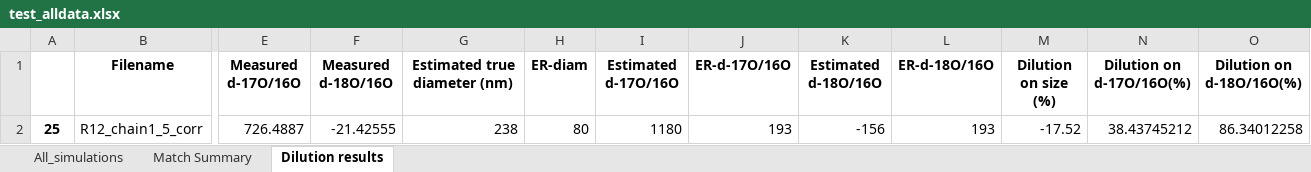
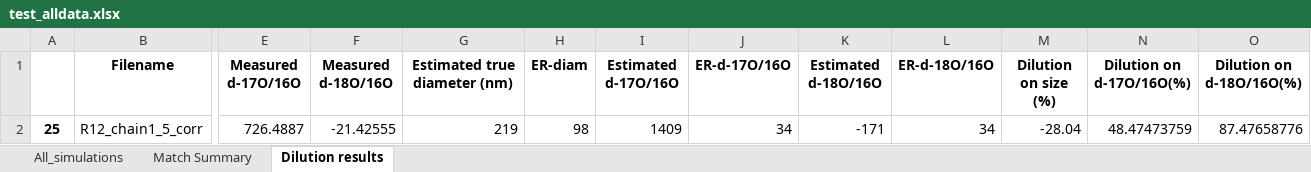
Before and after one commit to MaximilienVerdierPaoletti/PG_simulation, an Excel workbook: test_alldata.xlsx, sheet Dilution results, drawn as a sheet; only a part is shown, gaps mark what is left out; values as stored, in another font and other column widths than the file's, no borders; the diff names each change by its address in the sheet, - before the commit and + after, or states it on an @@ line.

```diff
--- a/test_alldata.xlsx (sheet Dilution results)
+++ b/test_alldata.xlsx (sheet Dilution results)
-G2 (Estimated true diameter (nm)): 238
+G2 (Estimated true diameter (nm)): 219
-H2 (ER-diam): 80
+H2 (ER-diam): 98
-I2 (Estimated d-17O/16O): 1180
+I2 (Estimated d-17O/16O): 1409
-J2 (ER-d-17O/16O): 193
+J2 (ER-d-17O/16O): 34
-K2 (Estimated d-18O/16O): -156
+K2 (Estimated d-18O/16O): -171
-L2 (ER-d-18O/16O): 193
+L2 (ER-d-18O/16O): 34
-M2 (Dilution on size (%)): -17.52
+M2 (Dilution on size (%)): -28.04
-N2 (Dilution on d-17O/16O(%)): 38.43745212
+N2 (Dilution on d-17O/16O(%)): 48.47473759
-O2 (Dilution on d-18O/16O(%)): 86.34012258
+O2 (Dilution on d-18O/16O(%)): 87.47658776
```
Also changed, not shown: sheet All_simulations, sheet Match Summary, 3 other files.
